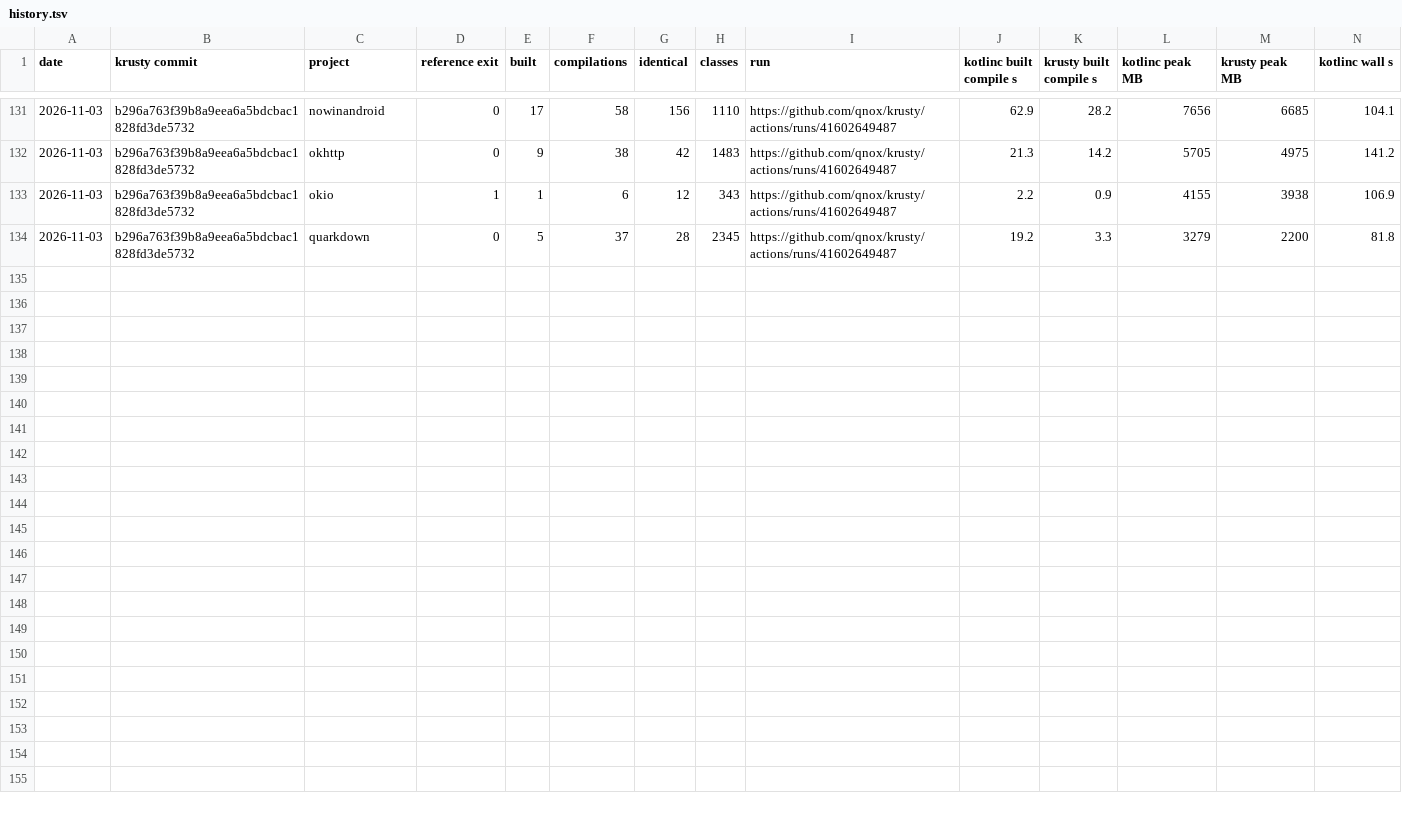
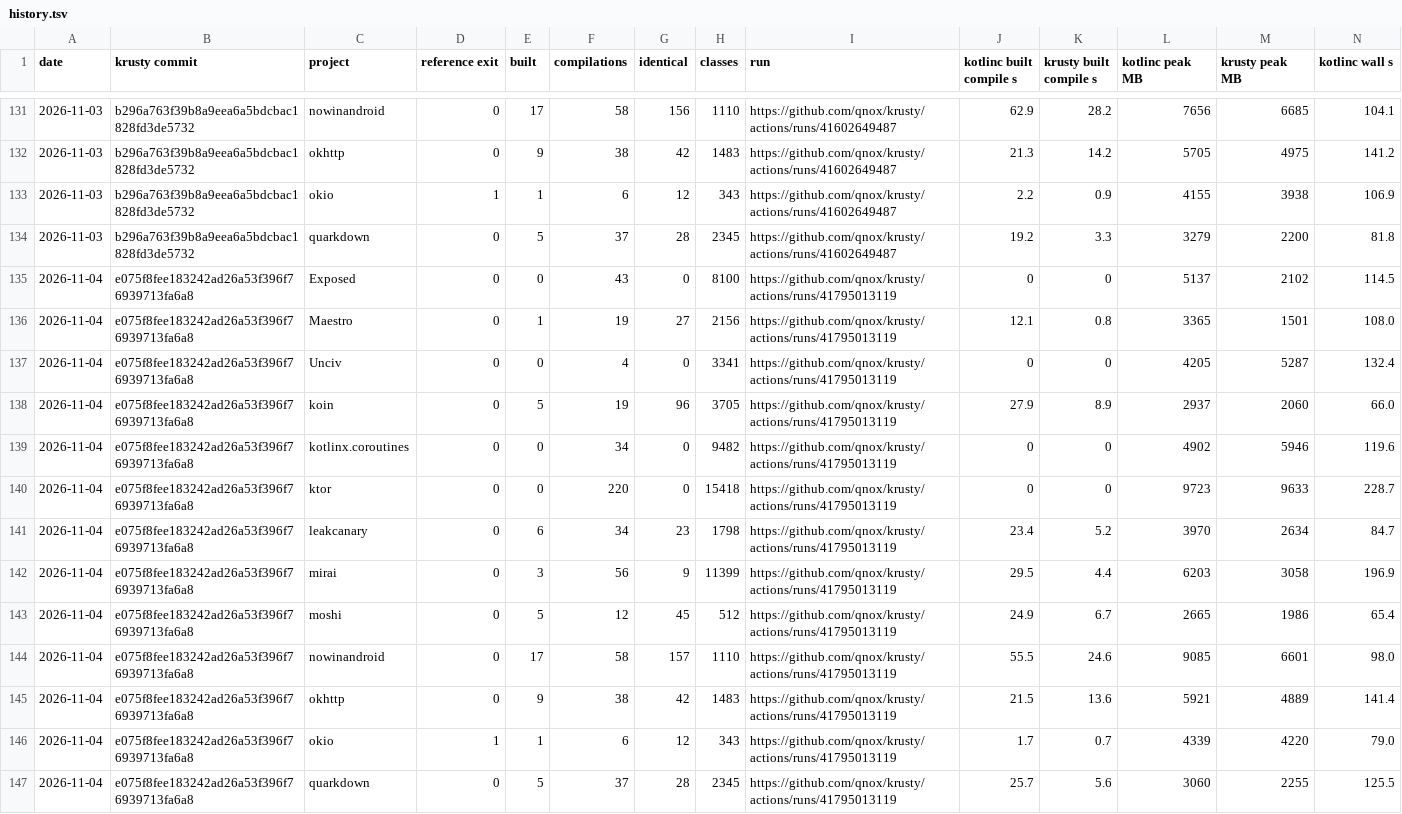
Before and after one commit to qnox/krusty, a TSV file: history.tsv, drawn as a sheet; only a part is shown, gaps mark what is left out; rows hold the shown columns only; the diff names each change by its address in the sheet, - before the commit and + after, or states it on an @@ line.

```diff
--- a/history.tsv
+++ b/history.tsv
+row 135: 2026-11-04 | e075f8fee183242ad26a53f396f76939713fa6a8 | Exposed | 0 | 0 | 43 | 0 | 8100 | https://github.com/qnox/krusty/actions/runs/41795013119 | 0 | 0 | 5137 | 2102 | 114.5
+row 136: 2026-11-04 | e075f8fee183242ad26a53f396f76939713fa6a8 | Maestro | 0 | 1 | 19 | 27 | 2156 | https://github.com/qnox/krusty/actions/runs/41795013119 | 12.1 | 0.8 | 3365 | 1501 | 108.0
+row 137: 2026-11-04 | e075f8fee183242ad26a53f396f76939713fa6a8 | Unciv | 0 | 0 | 4 | 0 | 3341 | https://github.com/qnox/krusty/actions/runs/41795013119 | 0 | 0 | 4205 | 5287 | 132.4
+row 138: 2026-11-04 | e075f8fee183242ad26a53f396f76939713fa6a8 | koin | 0 | 5 | 19 | 96 | 3705 | https://github.com/qnox/krusty/actions/runs/41795013119 | 27.9 | 8.9 | 2937 | 2060 | 66.0
+row 139: 2026-11-04 | e075f8fee183242ad26a53f396f76939713fa6a8 | kotlinx.coroutines | 0 | 0 | 34 | 0 | 9482 | https://github.com/qnox/krusty/actions/runs/41795013119 | 0 | 0 | 4902 | 5946 | 119.6
+row 140: 2026-11-04 | e075f8fee183242ad26a53f396f76939713fa6a8 | ktor | 0 | 0 | 220 | 0 | 15418 | https://github.com/qnox/krusty/actions/runs/41795013119 | 0 | 0 | 9723 | 9633 | 228.7
+row 141: 2026-11-04 | e075f8fee183242ad26a53f396f76939713fa6a8 | leakcanary | 0 | 6 | 34 | 23 | 1798 | https://github.com/qnox/krusty/actions/runs/41795013119 | 23.4 | 5.2 | 3970 | 2634 | 84.7
+row 142: 2026-11-04 | e075f8fee183242ad26a53f396f76939713fa6a8 | mirai | 0 | 3 | 56 | 9 | 11399 | https://github.com/qnox/krusty/actions/runs/41795013119 | 29.5 | 4.4 | 6203 | 3058 | 196.9
+row 143: 2026-11-04 | e075f8fee183242ad26a53f396f76939713fa6a8 | moshi | 0 | 5 | 12 | 45 | 512 | https://github.com/qnox/krusty/actions/runs/41795013119 | 24.9 | 6.7 | 2665 | 1986 | 65.4
+row 144: 2026-11-04 | e075f8fee183242ad26a53f396f76939713fa6a8 | nowinandroid | 0 | 17 | 58 | 157 | 1110 | https://github.com/qnox/krusty/actions/runs/41795013119 | 55.5 | 24.6 | 9085 | 6601 | 98.0
+row 145: 2026-11-04 | e075f8fee183242ad26a53f396f76939713fa6a8 | okhttp | 0 | 9 | 38 | 42 | 1483 | https://github.com/qnox/krusty/actions/runs/41795013119 | 21.5 | 13.6 | 5921 | 4889 | 141.4
+row 146: 2026-11-04 | e075f8fee183242ad26a53f396f76939713fa6a8 | okio | 1 | 1 | 6 | 12 | 343 | https://github.com/qnox/krusty/actions/runs/41795013119 | 1.7 | 0.7 | 4339 | 4220 | 79.0
+row 147: 2026-11-04 | e075f8fee183242ad26a53f396f76939713fa6a8 | quarkdown | 0 | 5 | 37 | 28 | 2345 | https://github.com/qnox/krusty/actions/runs/41795013119 | 25.7 | 5.6 | 3060 | 2255 | 125.5
```
Also changed, not shown: 28 other files.
